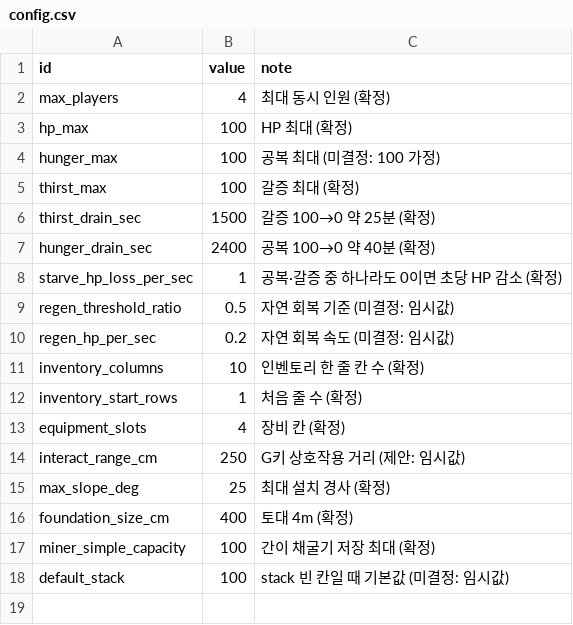
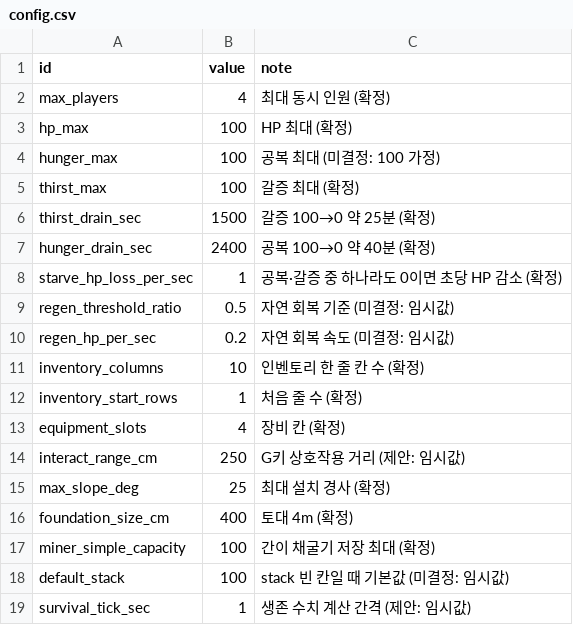
Before and after one commit to Jo-jaehyeon/J3, a CSV file: Data/config.csv, drawn as a sheet; the diff names each change by its address in the sheet, - before the commit and + after, or states it on an @@ line.

```diff
--- a/Data/config.csv
+++ b/Data/config.csv
+row 19: survival_tick_sec | 1 | 생존 수치 계산 간격 (제안: 임시값)
```
Also changed, not shown: 15 other files.
